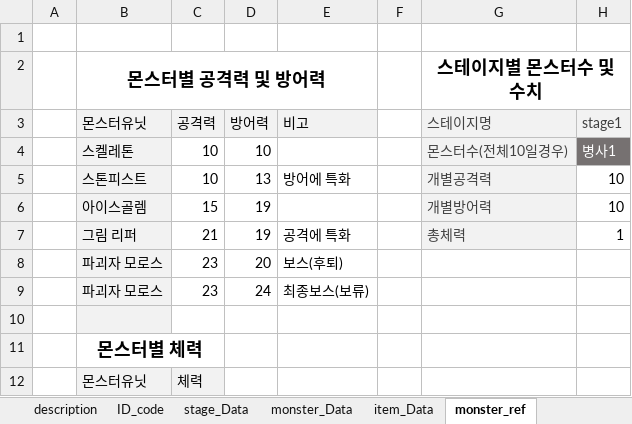
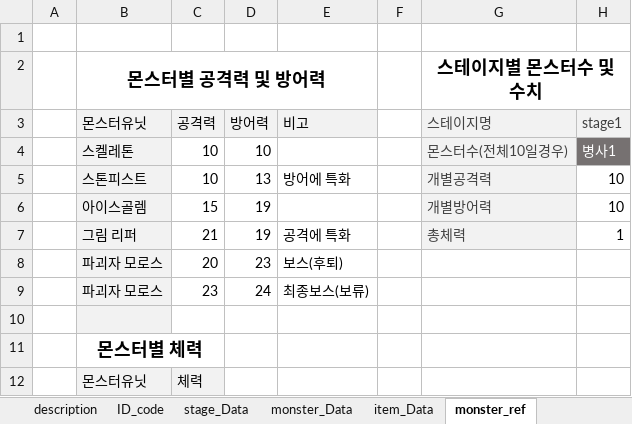
Before and after one commit to kmk5844/DarkDice, an Excel workbook: DarkDice/Assets/Scritable/Excel/DataTable.xlsx, sheet monster_ref, drawn as a sheet; only a part is shown; values as stored, in another font and other column widths than the file's, no borders; charts and pictures and table styles not drawn; the diff names each change by its address in the sheet, - before the commit and + after, or states it on an @@ line.

```diff
--- a/DarkDice/Assets/Scritable/Excel/DataTable.xlsx (sheet monster_ref)
+++ b/DarkDice/Assets/Scritable/Excel/DataTable.xlsx (sheet monster_ref)
-C8 (공격력): 23
+C8 (공격력): 20
-D8 (방어력): 20
+D8 (방어력): 23
```
Also changed, not shown: sheet monster_Data, 12 other files.
